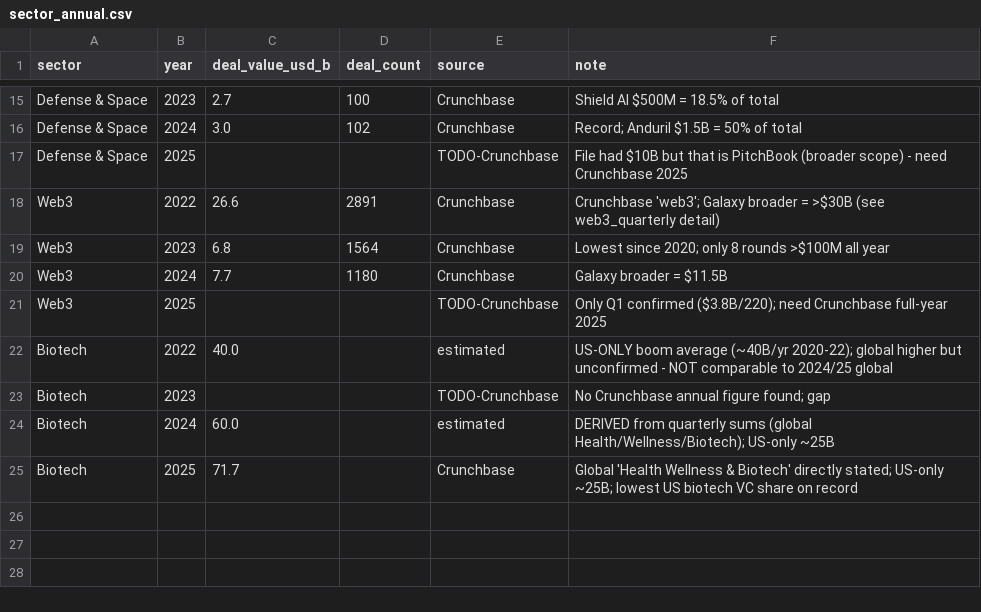
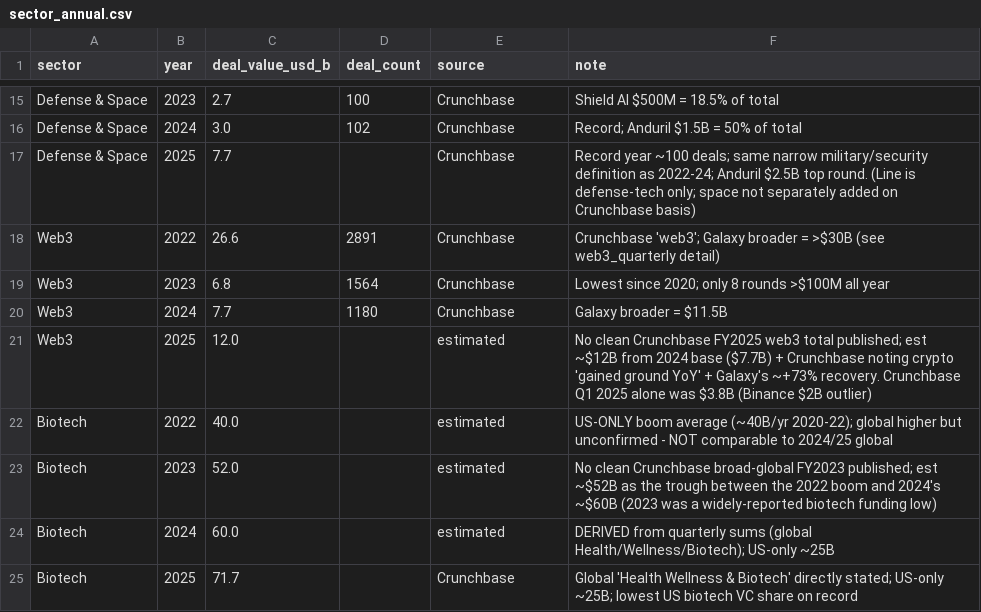
Before and after one commit to GitLostintheSauce/InsubordinateandChurlish_VCflow, a CSV file: data/sector_annual.csv, drawn as a sheet; only a part is shown, gaps mark what is left out.

```diff
--- a/data/sector_annual.csv
+++ b/data/sector_annual.csv
@@ -16,3 +16,3 @@ Defense & Space,2023,2.7,100,Crunchbase,Shield AI $500M = 18.5% of total
 Defense & Space,2024,3.0,102,Crunchbase,Record; Anduril $1.5B = 50% of total
-Defense & Space,2025,,,TODO-Crunchbase,File had $10B but that is PitchBook (broader scope) - need Crunchbase 2025
+Defense & Space,2025,7.7,,Crunchbase,Record year ~100 deals; same narrow military/security definition as 2022-24; Anduril $2.5B top round. (Line is defense-tech only; space not separately added on Crunchbase basis)
 Web3,2022,26.6,2891,Crunchbase,Crunchbase 'web3'; Galaxy broader = >$30B (see web3_quarterly detail)
@@ -20,5 +20,5 @@ Web3,2023,6.8,1564,Crunchbase,Lowest since 2020; only 8 rounds >$100M all year
 Web3,2024,7.7,1180,Crunchbase,Galaxy broader = $11.5B
-Web3,2025,,,TODO-Crunchbase,Only Q1 confirmed ($3.8B/220); need Crunchbase full-year 2025
+Web3,2025,12.0,,estimated,No clean Crunchbase FY2025 web3 total published; est ~$12B from 2024 base ($7.7B) + Crunchbase noting crypto 'gained ground YoY' + Galaxy's ~+73% recovery. Crunchbase Q1 2025 alone was $3.8B (Binance $2B outlier)
 Biotech,2022,40.0,,estimated,US-ONLY boom average (~40B/yr 2020-22); global higher but unconfirmed - NOT comparable to 2024/25 global
-Biotech,2023,,,TODO-Crunchbase,No Crunchbase annual figure found; gap
+Biotech,2023,52.0,,estimated,No clean Crunchbase broad-global FY2023 published; est ~$52B as the trough between the 2022 boom and 2024's ~$60B (2023 was a widely-reported biotech funding low)
 Biotech,2024,60.0,,estimated,DERIVED from quarterly sums (global Health/Wellness/Biotech); US-only ~25B
```
Also changed, not shown: 2 other files.
